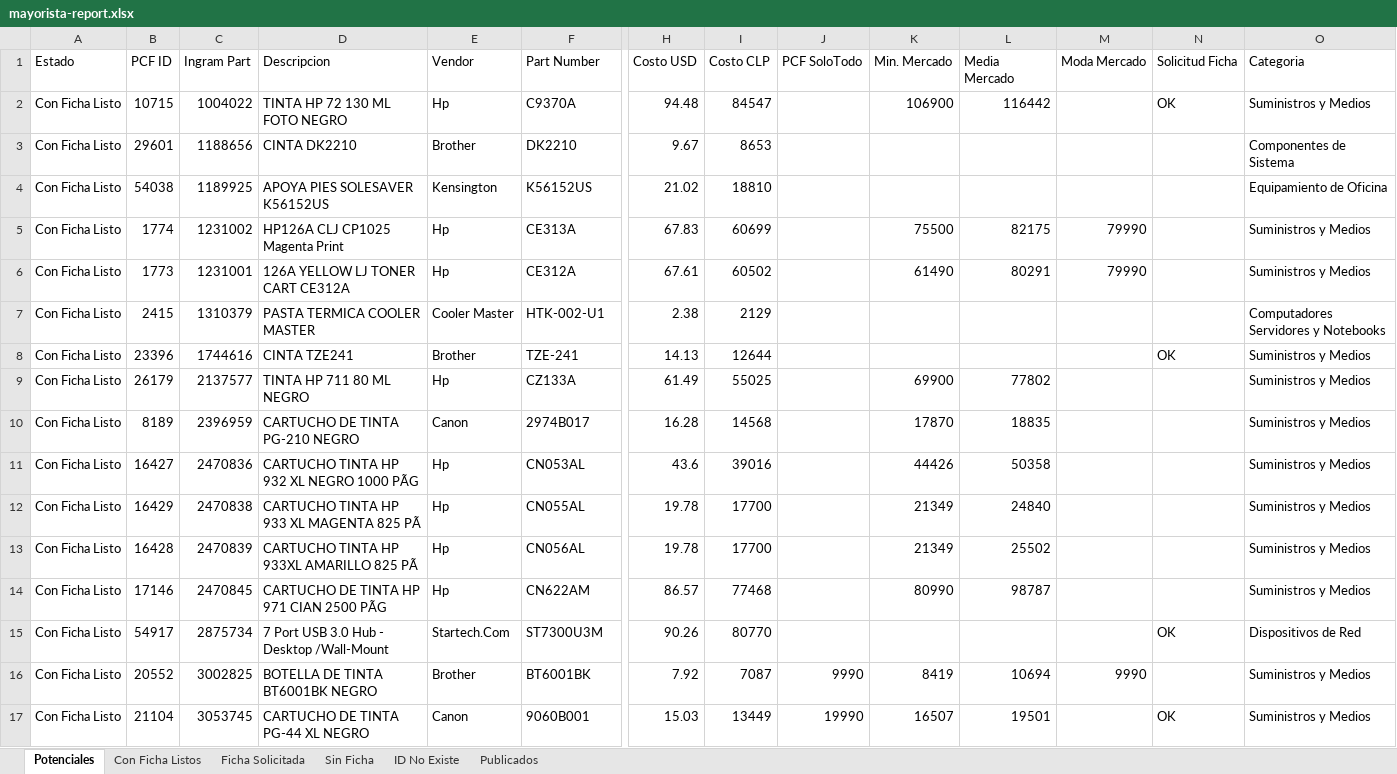
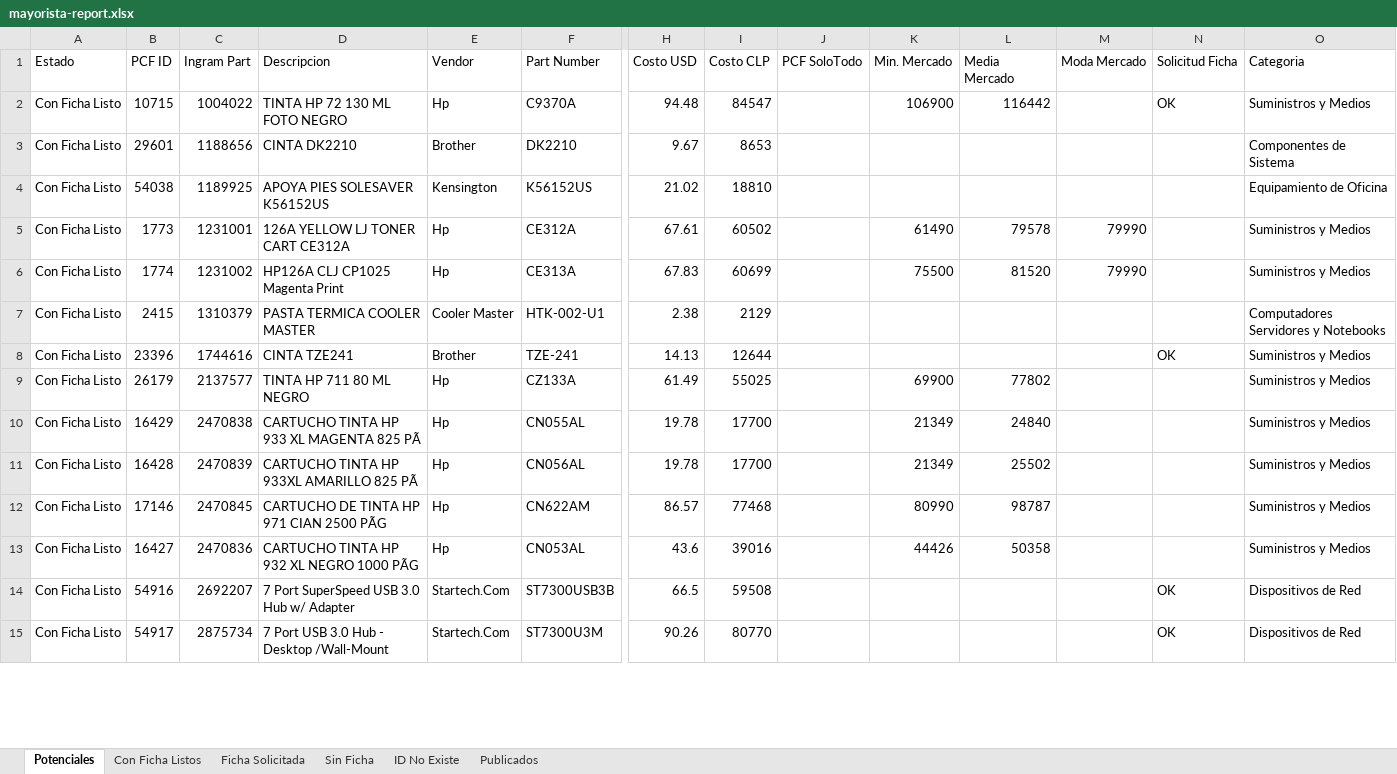
Before and after one commit to aincatoni/pcfactory-monitor-mayoristas, an Excel workbook: mayorista-report.xlsx, sheet Potenciales, drawn as a sheet; only a part is shown, gaps mark what is left out; values as stored, in another font and other column widths than the file's, no borders; removed rows and columns are numbered as before the commit, all else as after; rows hold the shown columns only; the diff covers the shown part only; the diff names each change by its address in the sheet, - before the commit and + after, or states it on an @@ line.

```diff
--- a/mayorista-report.xlsx (sheet Potenciales)
+++ b/mayorista-report.xlsx (sheet Potenciales)
-row 5: Con Ficha Listo | 1774 | 1231002 | HP126A CLJ CP1025 Magenta Print | Hp | CE313A | 67.83 | 60699 |  | 75500 | 82175 | 79990 |  | Suministros y Medios
-L5 (Media Mercado): 80291
+L5 (Media Mercado): 79578
+row 6: Con Ficha Listo | 1774 | 1231002 | HP126A CLJ CP1025 Magenta Print | Hp | CE313A | 67.83 | 60699 |  | 75500 | 81520 | 79990 |  | Suministros y Medios
-row 10: Con Ficha Listo | 8189 | 2396959 | CARTUCHO DE TINTA PG-210 NEGRO | Canon | 2974B017 | 16.28 | 14568 |  | 17870 | 18835 |  |  | Suministros y Medios
@@ row 11 moved to row 13: Con Ficha Listo @@
+row 14: Con Ficha Listo | 54916 | 2692207 | 7 Port SuperSpeed USB 3.0 Hub w/ Adapter | Startech.Com | ST7300USB3B | 66.5 | 59508 |  |  |  |  | OK | Dispositivos de Red
-row 16: Con Ficha Listo | 20552 | 3002825 | BOTELLA DE TINTA BT6001BK NEGRO | Brother | BT6001BK | 7.92 | 7087 | 9990 | 8419 | 10694 | 9990 |  | Suministros y Medios
-row 17: Con Ficha Listo | 21104 | 3053745 | CARTUCHO DE TINTA PG-44 XL NEGRO | Canon | 9060B001 | 15.03 | 13449 | 19990 | 16507 | 19501 |  | OK | Suministros y Medios
```
Also changed, not shown: 13 added rows, 12 removed rows, 10 moved rows and 54 edited cells elsewhere in this sheet, sheet Publicados, sheet Con Ficha Listos, sheet ID No Existe, sheet Ficha Solicitada, 2 other files.
